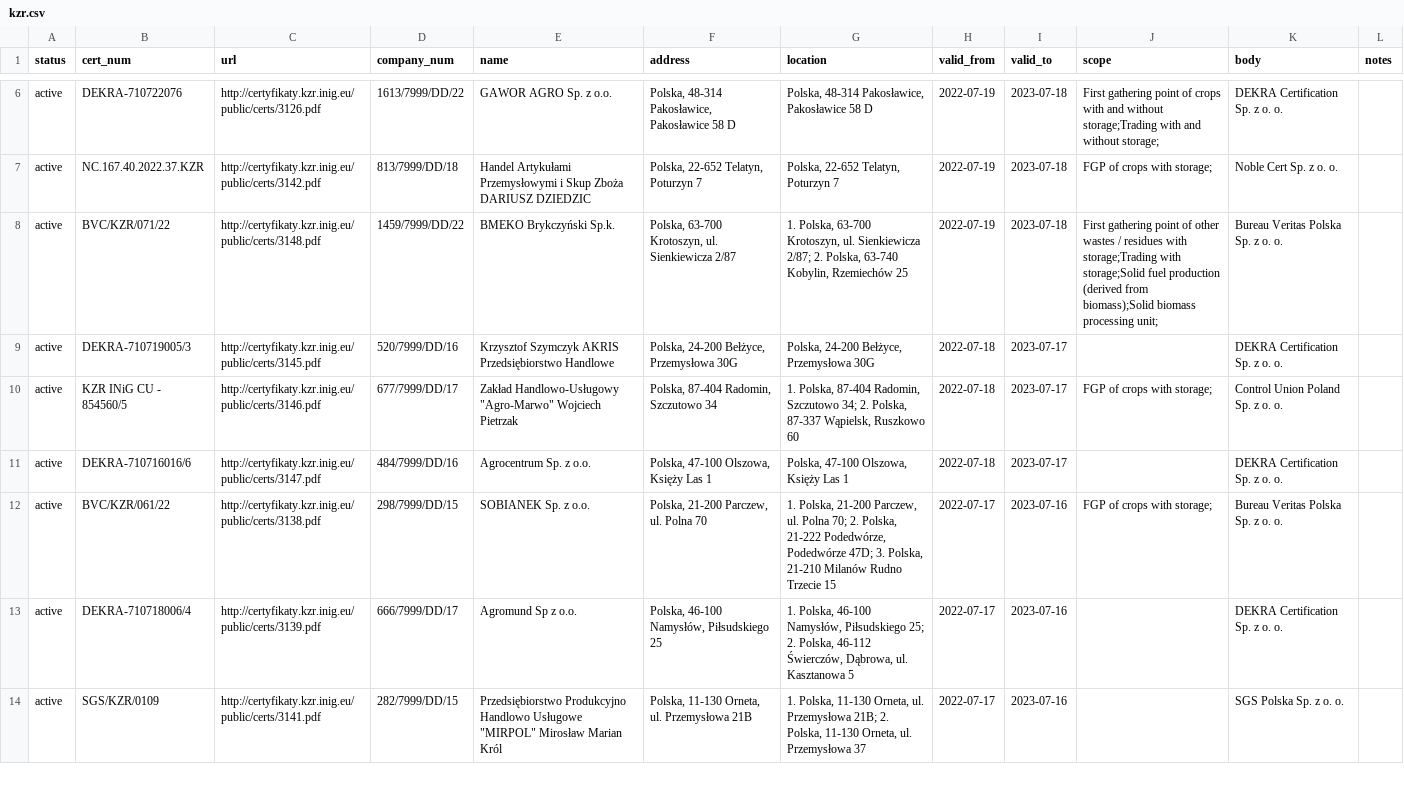
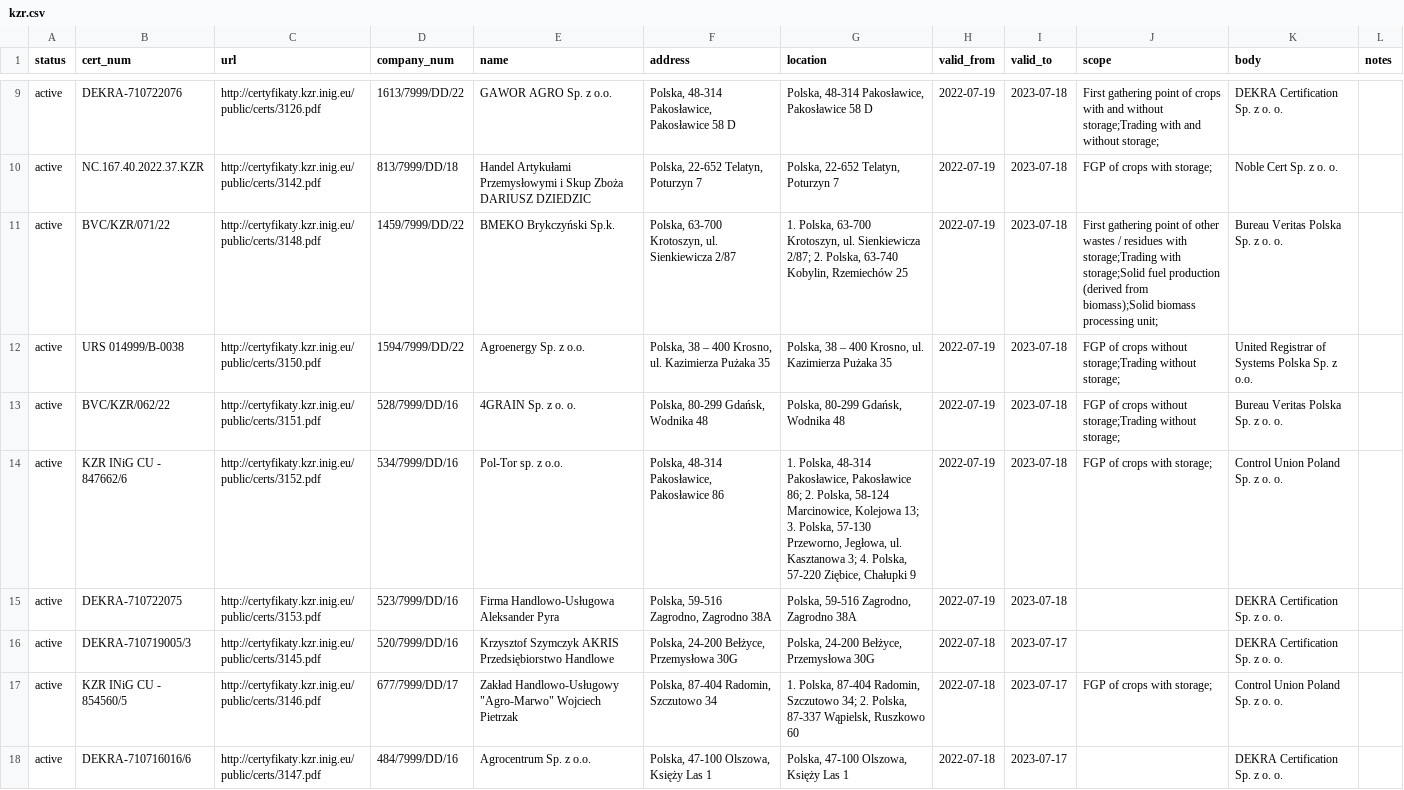
Before and after one commit to jandolezal/certificates, a CSV file: data/kzr.csv, drawn as a sheet; only a part is shown, gaps mark what is left out; the shorter side is filled out with more unchanged rows; the diff covers the shown part only.

```diff
--- a/data/kzr.csv
+++ b/data/kzr.csv
@@ -8,2 +11,6 @@ active,NC.167.40.2022.37.KZR,http://certyfikaty.kzr.inig.eu/public/certs/3142.pd
 active,BVC/KZR/071/22,http://certyfikaty.kzr.inig.eu/public/certs/3148.pdf,1459/7999/DD/22,BMEKO  Brykczyński Sp.k.,"Polska, 63-700 Krotoszyn, ul. Sienkiewicza 2/87","1. Polska, 63-700 Krotoszyn, ul. Sienkiewicza 2/87; 2. Polska, 63-740 Kobylin, Rzemiechów 25",2022-07-19,2023-07-18,First gathering point of other wastes / residues with storage;Trading with storage;Solid fuel production (derived from biomass);Solid biomass processing unit;,Bureau Veritas Polska Sp. z o. o.,
+active,URS 014999/B-0038,http://certyfikaty.kzr.inig.eu/public/certs/3150.pdf,1594/7999/DD/22,Agroenergy Sp. z o.o.,"Polska, 38 – 400 Krosno, ul. Kazimierza Pużaka 35","Polska, 38 – 400 Krosno, ul. Kazimierza Pużaka 35",2022-07-19,2023-07-18,FGP of crops without storage;Trading without storage;,United Registrar of Systems Polska Sp. z o.o.,
+active,BVC/KZR/062/22,http://certyfikaty.kzr.inig.eu/public/certs/3151.pdf,528/7999/DD/16,4GRAIN Sp. z o. o.,"Polska, 80-299 Gdańsk, Wodnika 48","Polska, 80-299 Gdańsk, Wodnika 48",2022-07-19,2023-07-18,FGP of crops without storage;Trading without storage;,Bureau Veritas Polska Sp. z o. o.,
+active,KZR INiG CU - 847662/6,http://certyfikaty.kzr.inig.eu/public/certs/3152.pdf,534/7999/DD/16,Pol-Tor sp. z o.o.,"Polska, 48-314 Pakosławice, Pakosławice 86","1. Polska, 48-314 Pakosławice, Pakosławice 86; 2. Polska, 58-124 Marcinowice, Kolejowa 13; 3. Polska, 57-130 Przeworno, Jegłowa, ul. Kasztanowa 3; 4. Polska, 57-220 Ziębice, Chałupki 9",2022-07-19,2023-07-18,FGP of crops with storage;,Control Union Poland Sp. z o. o.,
+active,DEKRA-710722075,http://certyfikaty.kzr.inig.eu/public/certs/3153.pdf,523/7999/DD/16,Firma Handlowo-Usługowa Aleksander Pyra,"Polska, 59-516 Zagrodno, Zagrodno 38A","Polska, 59-516 Zagrodno, Zagrodno 38A",2022-07-19,2023-07-18,,DEKRA Certification Sp. z o. o.,
 active,DEKRA-710719005/3,http://certyfikaty.kzr.inig.eu/public/certs/3145.pdf,520/7999/DD/16,Krzysztof Szymczyk AKRIS Przedsiębiorstwo Handlowe,"Polska, 24-200 Bełżyce, Przemysłowa 30G","Polska, 24-200 Bełżyce, Przemysłowa 30G",2022-07-18,2023-07-17,,DEKRA Certification Sp. z o. o.,
```
Also changed, not shown: 4 added rows and 17 edited cells elsewhere in this file.
